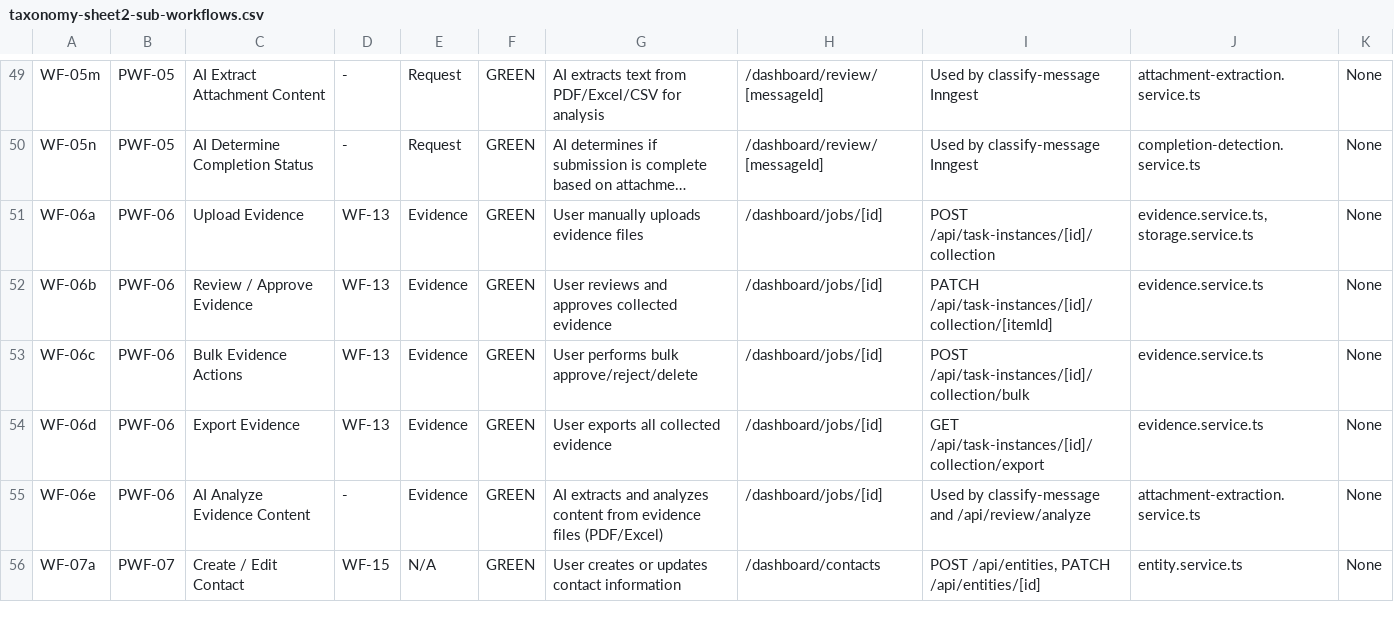
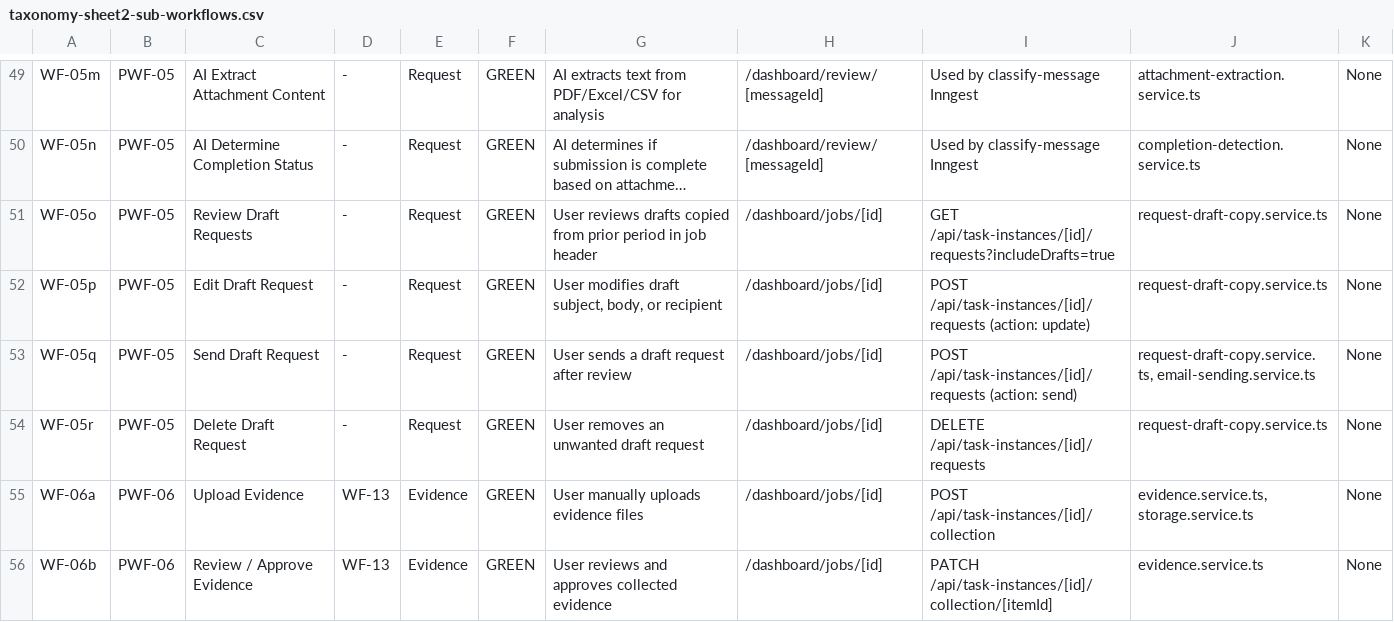
Before and after one commit to rich682/vergo-email, a CSV file: docs/product/taxonomy-sheet2-sub-workflows.csv, drawn as a sheet; only a part is shown, gaps mark what is left out; the shorter side is filled out with more unchanged rows; long unchanged cells end in …; the diff names each change by its address in the sheet, - before the commit and + after, or states it on an @@ line.

```diff
--- a/docs/product/taxonomy-sheet2-sub-workflows.csv
+++ b/docs/product/taxonomy-sheet2-sub-workflows.csv
+row 51: WF-05o | PWF-05 | Review Draft Requests | - | Request | GREEN | User reviews drafts copied from prior period in job header | /dashboard/jobs/[id] | GET /api/task-instances/[id]/requests?includeDrafts=true | request-draft-copy.service.ts | None
+row 52: WF-05p | PWF-05 | Edit Draft Request | - | Request | GREEN | User modifies draft subject, body, or recipient | /dashboard/jobs/[id] | POST /api/task-instances/[id]/requests (action: update) | request-draft-copy.service.ts | None
+row 53: WF-05q | PWF-05 | Send Draft Request | - | Request | GREEN | User sends a draft request after review | /dashboard/jobs/[id] | POST /api/task-instances/[id]/requests (action: send) | request-draft-copy.service.ts, email-sending.service.ts | None
+row 54: WF-05r | PWF-05 | Delete Draft Request | - | Request | GREEN | User removes an unwanted draft request | /dashboard/jobs/[id] | DELETE /api/task-instances/[id]/requests | request-draft-copy.service.ts | None
```
Also changed, not shown: docs/product/taxonomy-sheet1-parent-workflows.csv, docs/product/taxonomy-sheet3-workflow-audit.csv, 6 other files.
